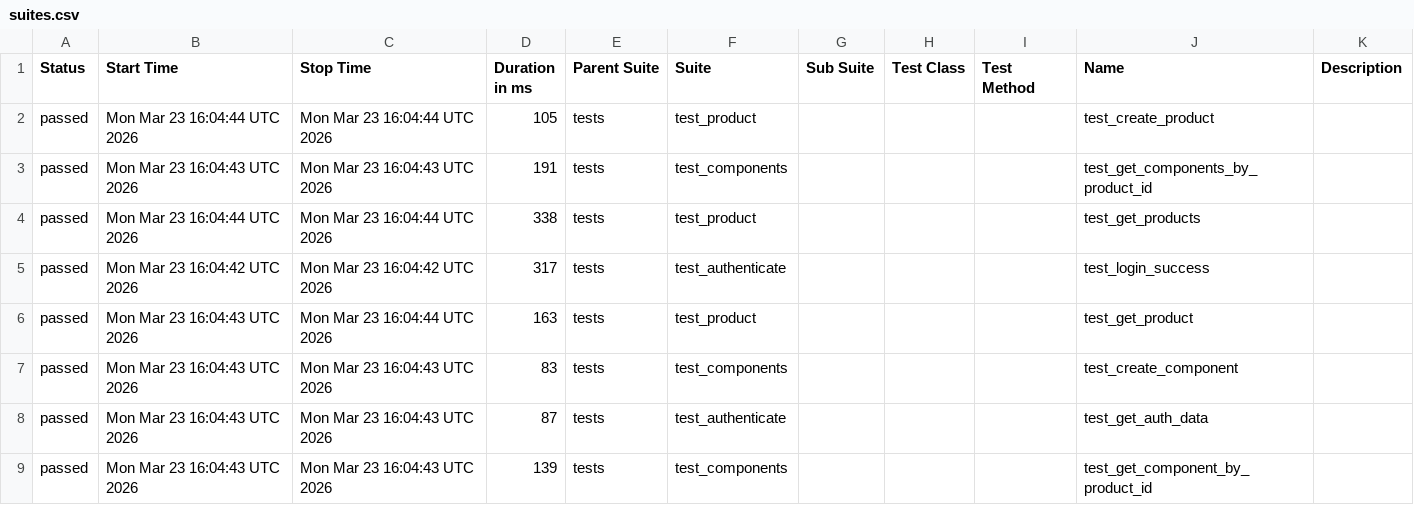
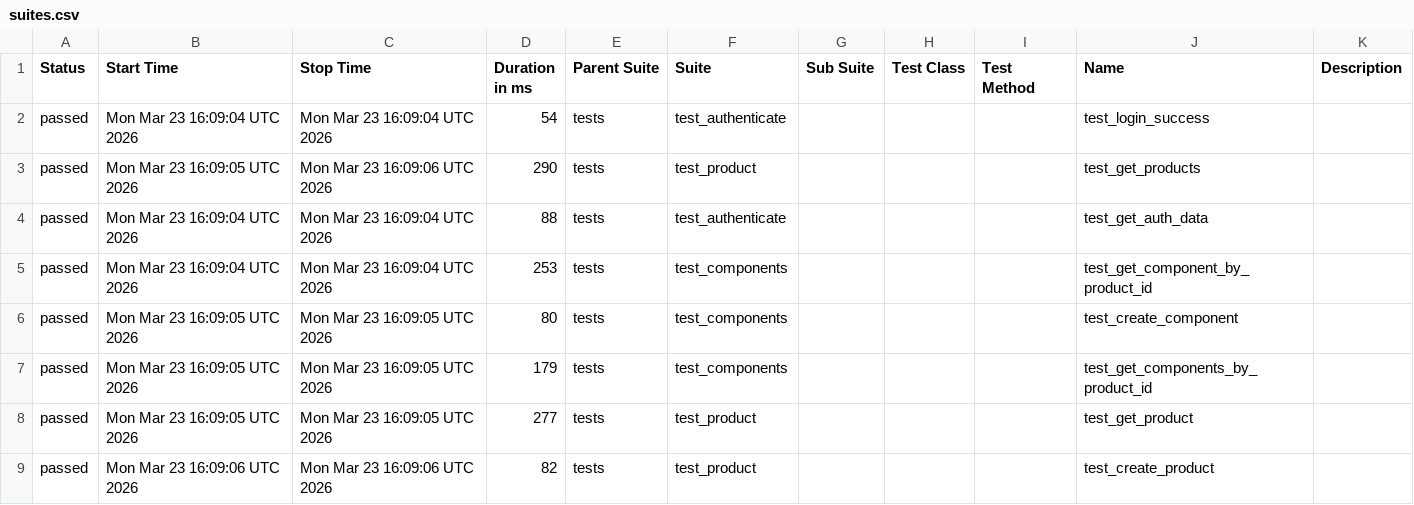
Before and after one commit to alexkaminskiy/api-automation-tests, a CSV file: data/suites.csv, drawn as a sheet.

```diff
--- a/data/suites.csv
+++ b/data/suites.csv
@@ -1,9 +1,9 @@
 "Status","Start Time","Stop Time","Duration in ms","Parent Suite","Suite","Sub Suite","Test Class","Test Method","Name","Description"
-"passed","Mon Mar 23 16:04:44 UTC 2026","Mon Mar 23 16:04:44 UTC 2026","105","tests","test_product","","","","test_create_product",""
-"passed","Mon Mar 23 16:04:43 UTC 2026","Mon Mar 23 16:04:43 UTC 2026","191","tests","test_components","","","","test_get_components_by_product_id",""
-"passed","Mon Mar 23 16:04:44 UTC 2026","Mon Mar 23 16:04:44 UTC 2026","338","tests","test_product","","","","test_get_products",""
-"passed","Mon Mar 23 16:04:42 UTC 2026","Mon Mar 23 16:04:42 UTC 2026","317","tests","test_authenticate","","","","test_login_success",""
-"passed","Mon Mar 23 16:04:43 UTC 2026","Mon Mar 23 16:04:44 UTC 2026","163","tests","test_product","","","","test_get_product",""
-"passed","Mon Mar 23 16:04:43 UTC 2026","Mon Mar 23 16:04:43 UTC 2026","83","tests","test_components","","","","test_create_component",""
-"passed","Mon Mar 23 16:04:43 UTC 2026","Mon Mar 23 16:04:43 UTC 2026","87","tests","test_authenticate","","","","test_get_auth_data",""
-"passed","Mon Mar 23 16:04:43 UTC 2026","Mon Mar 23 16:04:43 UTC 2026","139","tests","test_components","","","","test_get_component_by_product_id",""
+"passed","Mon Mar 23 16:09:04 UTC 2026","Mon Mar 23 16:09:04 UTC 2026","54","tests","test_authenticate","","","","test_login_success",""
+"passed","Mon Mar 23 16:09:05 UTC 2026","Mon Mar 23 16:09:06 UTC 2026","290","tests","test_product","","","","test_get_products",""
+"passed","Mon Mar 23 16:09:04 UTC 2026","Mon Mar 23 16:09:04 UTC 2026","88","tests","test_authenticate","","","","test_get_auth_data",""
+"passed","Mon Mar 23 16:09:04 UTC 2026","Mon Mar 23 16:09:04 UTC 2026","253","tests","test_components","","","","test_get_component_by_product_id",""
+"passed","Mon Mar 23 16:09:05 UTC 2026","Mon Mar 23 16:09:05 UTC 2026","80","tests","test_components","","","","test_create_component",""
+"passed","Mon Mar 23 16:09:05 UTC 2026","Mon Mar 23 16:09:05 UTC 2026","179","tests","test_components","","","","test_get_components_by_product_id",""
+"passed","Mon Mar 23 16:09:05 UTC 2026","Mon Mar 23 16:09:05 UTC 2026","277","tests","test_product","","","","test_get_product",""
+"passed","Mon Mar 23 16:09:06 UTC 2026","Mon Mar 23 16:09:06 UTC 2026","82","tests","test_product","","","","test_create_product",""
```
Also changed, not shown: 42 other files.
